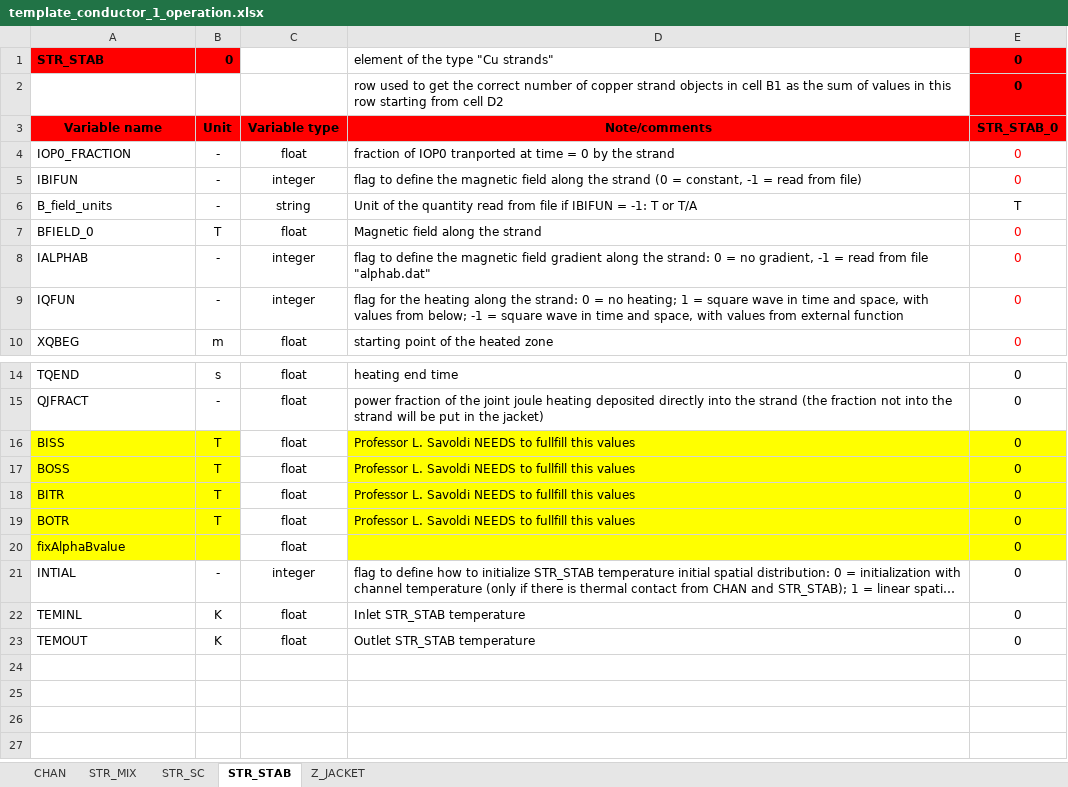
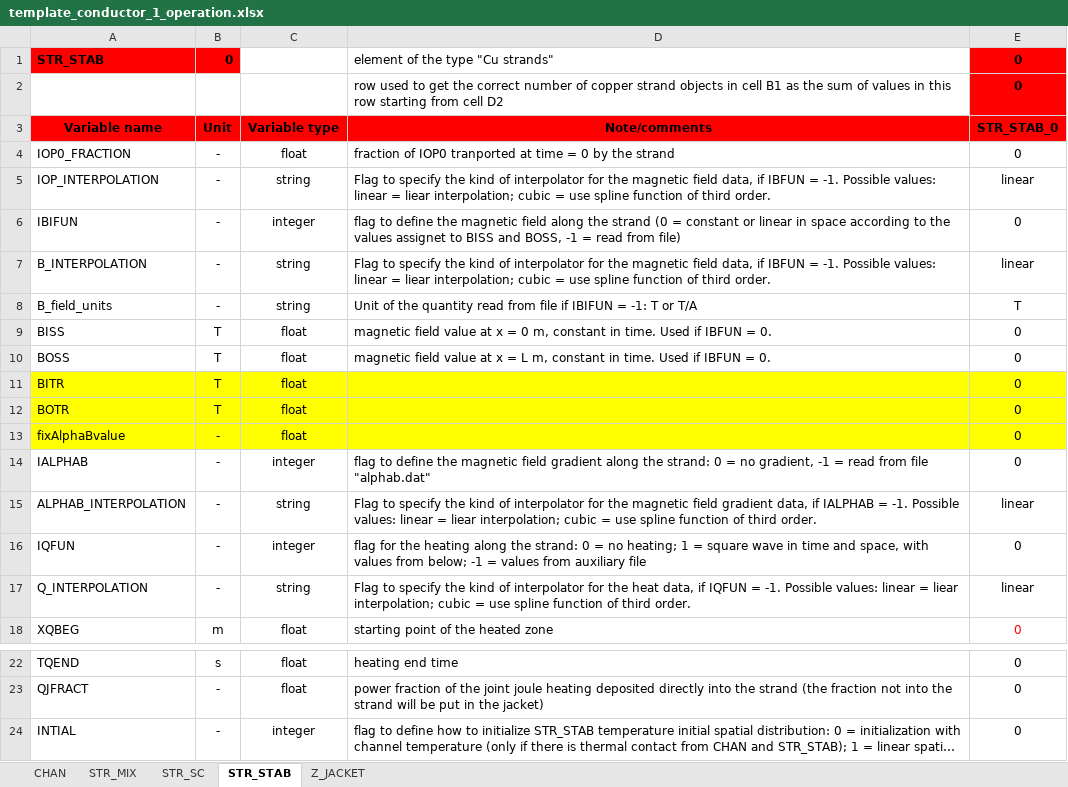
Before and after one commit to MAHTEP/OPENSC2, an Excel workbook: source_code/Description_of_Components/input_file_template/template_conductor_1_operation.xlsx, sheet STR_STAB, drawn as a sheet; only a part is shown, gaps mark what is left out; the shorter side is filled out with more unchanged rows; long unchanged cells end in …; values as stored, in another font and other column widths than the file's, no borders; removed rows and columns are numbered as before the commit, all else as after; the diff names each change by its address in the sheet, - before the commit and + after, or states it on an @@ line.

Commit message:
freat: update input files!
Update file template_conductor_1_operation: flags to make the interpolation of data from auxiliary input files.

```diff
--- a/source_code/Description_of_Components/input_file_template/template_conductor_1_operation.xlsx (sheet STR_STAB)
+++ b/source_code/Description_of_Components/input_file_template/template_conductor_1_operation.xlsx (sheet STR_STAB)
-E4 text colour: #FF0000
+E4 text colour: black
+row 5: IOP_INTERPOLATION | - | string | Flag to specify the kind of interpolator for the magnetic field data, if IBFUN = -1. Possible values: linear = liear interpolation; cubic = use spline function of third order. | linear
-D6: …(0 = constant, -1 =…
+D6: …(0 = constant or linear in space according to the values assignet to BISS and BOSS, -1 =…
-E6 text colour: #FF0000
+E6 text colour: black
+row 7: B_INTERPOLATION | - | string | Flag to specify the kind of interpolator for the magnetic field data, if IBFUN = -1. Possible values: linear = liear interpolation; cubic = use spline function of third order. | linear
-A9: BFIELD_0
+A9: BISS
-D9: Magnetic field along the strand
+D9: magnetic field value at x = 0 m, constant in time. Used if IBFUN = 0.
-E9 text colour: #FF0000
+E9 text colour: black
+row 10: BOSS | T | float | magnetic field value at x = L m, constant in time. Used if IBFUN = 0. | 0
+row 11: BITR | T | float |  | 0
+row 12: BOTR | T | float |  | 0
+row 13: fixAlphaBvalue | - | float |  | 0
-E14 text colour: #FF0000
+E14 text colour: black
+row 15: ALPHAB_INTERPOLATION | - | string | Flag to specify the kind of interpolator for the magnetic field gradient data, if IALPHAB = -1. Possible values: linear = liear interpolation; cubic = use spline function of third order. | linear
-D16: …-1 = square wave in time and space, with values from external function
+D16: …-1 = values from auxiliary file
-E16 text colour: #FF0000
+E16 text colour: black
+row 17: Q_INTERPOLATION | - | string | Flag to specify the kind of interpolator for the heat data, if IQFUN = -1. Possible values: linear = liear interpolation; cubic = use spline function of third order. | linear
-row 16: BISS | T | float | Professor L. Savoldi NEEDS to fullfill this values | 0
-row 17: BOSS | T | float | Professor L. Savoldi NEEDS to fullfill this values | 0
-row 18: BITR | T | float | Professor L. Savoldi NEEDS to fullfill this values | 0
-row 19: BOTR | T | float | Professor L. Savoldi NEEDS to fullfill this values | 0
-row 20: fixAlphaBvalue |  | float |  | 0
```
Also changed, not shown: sheet Z_JACKET, sheet STR_SC, sheet STR_MIX.
